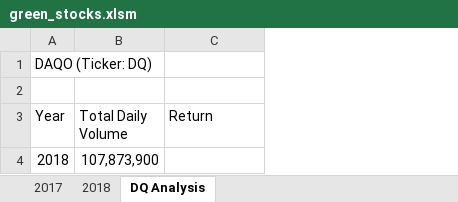
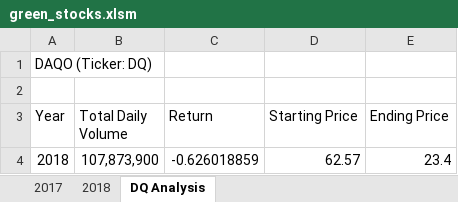
Before and after one commit to HannahEG/stock-analysis, an Excel workbook: green_stocks.xlsm, sheet DQ Analysis, drawn as a sheet; values as stored, in another font and other column widths than the file's, no borders; the diff names each change by its address in the sheet, - before the commit and + after, or states it on an @@ line.

Commit message:
DQ valuation
determined start and end price to calculate percentage increase or decrease of DQ stock 2018

```diff
--- a/green_stocks.xlsm (sheet DQ Analysis)
+++ b/green_stocks.xlsm (sheet DQ Analysis)
+column D (Starting Price), row 4: 62.57
+column E (Ending Price), row 4: 23.4
-C4 (Return): (empty)
+C4 (Return): -0.626018859
```
